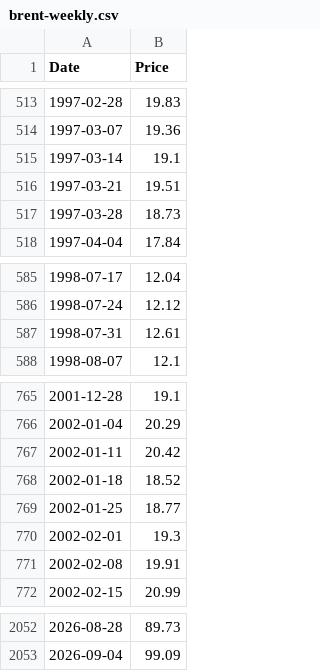
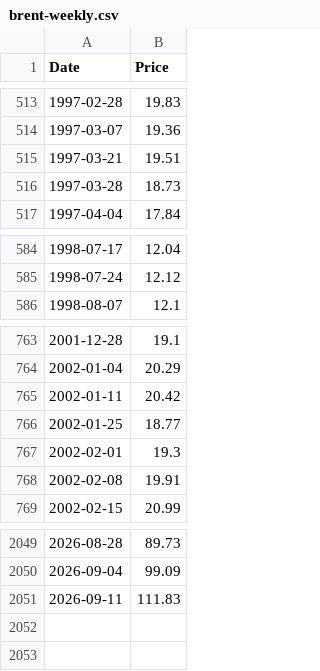
Before and after one commit to datasets/oil-prices, a CSV file: data/brent-weekly.csv, drawn as a sheet; only a part is shown, gaps mark what is left out.

```diff
--- a/data/brent-weekly.csv
+++ b/data/brent-weekly.csv
@@ -514,3 +514,2 @@ Date,Price
 1997-03-07,19.36
-1997-03-14,19.1
 1997-03-21,19.51
@@ -586,3 +585,2 @@ Date,Price
 1998-07-24,12.12
-1998-07-31,12.61
 1998-08-07,12.1
@@ -767,3 +765,2 @@ Date,Price
 2002-01-11,20.42
-2002-01-18,18.52
 2002-01-25,18.77
@@ -2053 +2050,2 @@ Date,Price
 2026-09-04,99.09
+2026-09-11,111.83
```
Also changed, not shown: data/wti-weekly.csv, 3 other files.
